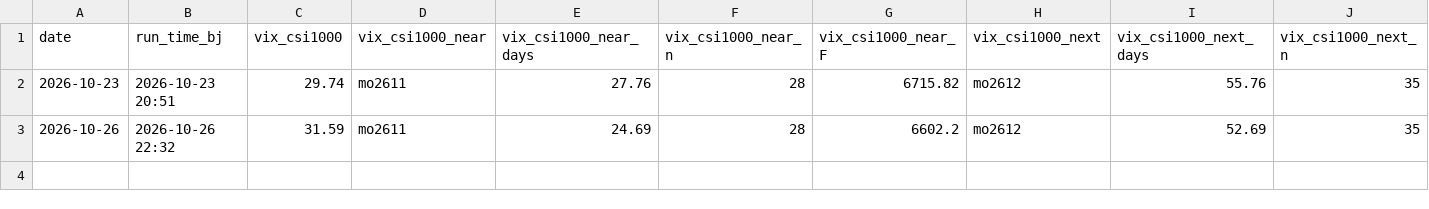
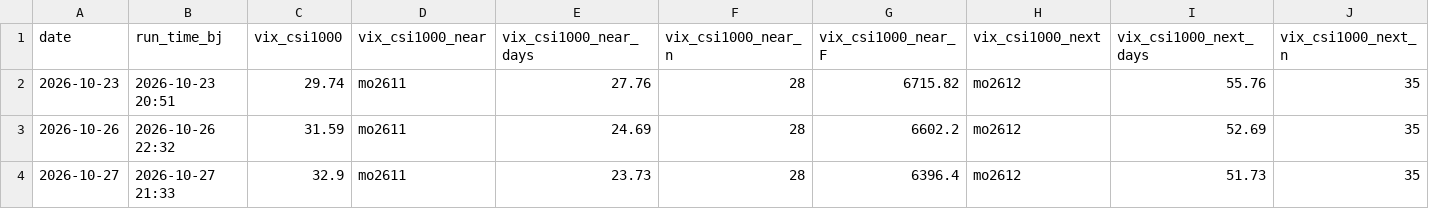
Before and after one commit to fatduck007/a-share-vix, a CSV file: data/a_share_vix.csv, drawn as a sheet; only a part is shown; rows hold the shown columns only; the diff names each change by its address in the sheet, - before the commit and + after, or states it on an @@ line.

```diff
--- a/data/a_share_vix.csv
+++ b/data/a_share_vix.csv
+row 4: 2026-10-27 | 2026-10-27 21:33 | 32.9 | mo2611 | 23.73 | 28 | 6396.4 | mo2612 | 51.73 | 35
```
Also changed, not shown: data/qvix_history.csv, 5 other files.
